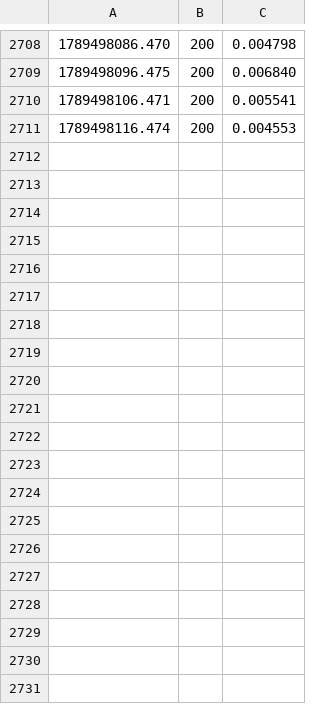
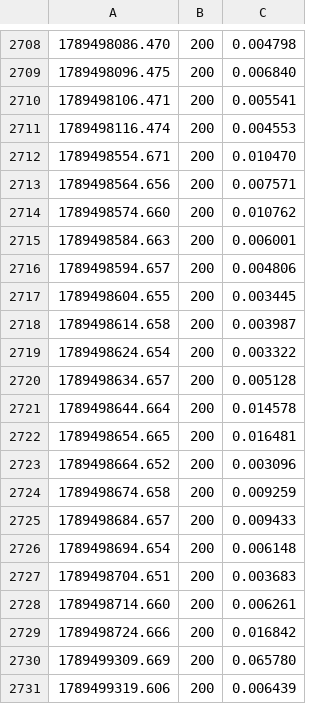
Before and after one commit to Shashwathp/wsi-serve, a CSV file: results/submit_samples.csv, drawn as a sheet; only a part is shown, gaps mark what is left out; the diff covers the shown part only.

```diff
--- a/results/submit_samples.csv
+++ b/results/submit_samples.csv
@@ -2711 +2711,21 @@
 1789498116.474,200,0.004553
+1789498554.671,200,0.010470
+1789498564.656,200,0.007571
+1789498574.660,200,0.010762
+1789498584.663,200,0.006001
+1789498594.657,200,0.004806
+1789498604.655,200,0.003445
+1789498614.658,200,0.003987
+1789498624.654,200,0.003322
+1789498634.657,200,0.005128
+1789498644.664,200,0.014578
+1789498654.665,200,0.016481
+1789498664.652,200,0.003096
+1789498674.658,200,0.009259
+1789498684.657,200,0.009433
+1789498694.654,200,0.006148
+1789498704.651,200,0.003683
+1789498714.660,200,0.006261
+1789498724.666,200,0.016842
+1789499309.669,200,0.065780
+1789499319.606,200,0.006439
```
Also changed, not shown: 21 added rows elsewhere in this file, 3 other files.
